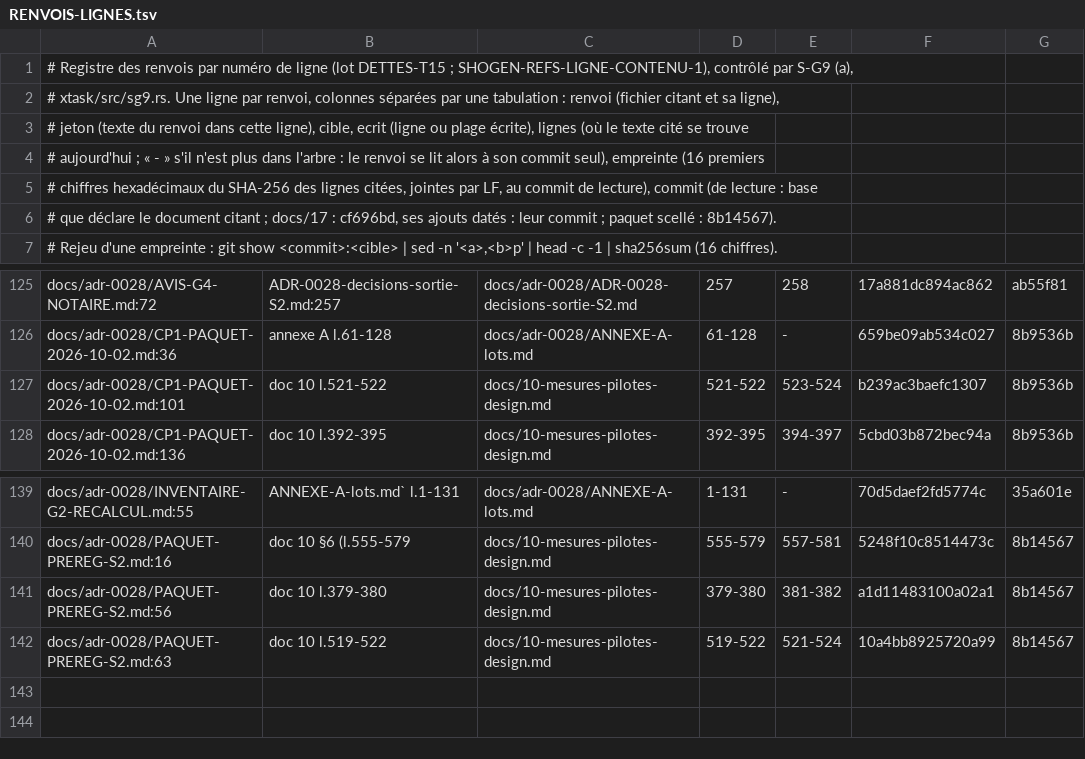
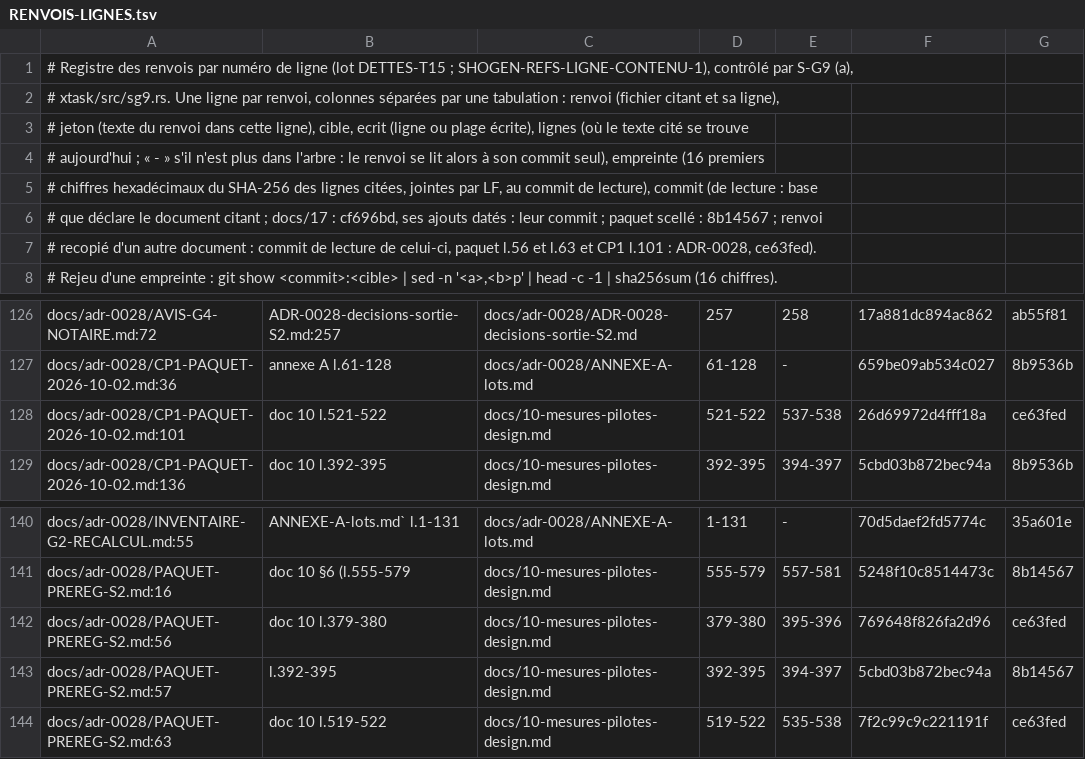
Before and after one commit to KraidleAI/shogen, a TSV file: docs/RENVOIS-LIGNES.tsv, drawn as a sheet; only a part is shown, gaps mark what is left out.

```diff
--- a/docs/RENVOIS-LIGNES.tsv
+++ b/docs/RENVOIS-LIGNES.tsv
@@ -5,3 +5,4 @@
 # chiffres hexadécimaux du SHA-256 des lignes citées, jointes par LF, au commit de lecture), commit (de lecture : base
-# que déclare le document citant ; docs/17 : cf696bd, ses ajouts datés : leur commit ; paquet scellé : 8b14567).
+# que déclare le document citant ; docs/17 : cf696bd, ses ajouts datés : leur commit ; paquet scellé : 8b14567 ; renvoi
+# recopié d'un autre document : commit de lecture de celui-ci, paquet l.56 et l.63 et CP1 l.101 : ADR-0028, ce63fed).
 # Rejeu d'une empreinte : git show <commit>:<cible> | sed -n '<a>,<b>p' | head -c -1 | sha256sum (16 chiffres).
@@ -126,3 +127,3 @@ docs/adr-0028/AVIS-G4-NOTAIRE.md:72	ADR-0028-decisions-sortie-S2.md:257	docs/adr
 docs/adr-0028/CP1-PAQUET-2026-10-02.md:36	annexe A l.61-128	docs/adr-0028/ANNEXE-A-lots.md	61-128	-	659be09ab534c027	8b9536b
-docs/adr-0028/CP1-PAQUET-2026-10-02.md:101	doc 10 l.521-522	docs/10-mesures-pilotes-design.md	521-522	523-524	b239ac3baefc1307	8b9536b
+docs/adr-0028/CP1-PAQUET-2026-10-02.md:101	doc 10 l.521-522	docs/10-mesures-pilotes-design.md	521-522	537-538	26d69972d4fff18a	ce63fed
 docs/adr-0028/CP1-PAQUET-2026-10-02.md:136	doc 10 l.392-395	docs/10-mesures-pilotes-design.md	392-395	394-397	5cbd03b872bec94a	8b9536b
@@ -140,3 +141,4 @@ docs/adr-0028/INVENTAIRE-G2-RECALCUL.md:55	ANNEXE-A-lots.md` l.1-131	docs/adr-00
 docs/adr-0028/PAQUET-PREREG-S2.md:16	doc 10 §6 (l.555-579	docs/10-mesures-pilotes-design.md	555-579	557-581	5248f10c8514473c	8b14567
-docs/adr-0028/PAQUET-PREREG-S2.md:56	doc 10 l.379-380	docs/10-mesures-pilotes-design.md	379-380	381-382	a1d11483100a02a1	8b14567
-docs/adr-0028/PAQUET-PREREG-S2.md:63	doc 10 l.519-522	docs/10-mesures-pilotes-design.md	519-522	521-524	10a4bb8925720a99	8b14567
+docs/adr-0028/PAQUET-PREREG-S2.md:56	doc 10 l.379-380	docs/10-mesures-pilotes-design.md	379-380	395-396	769648f826fa2d96	ce63fed
+docs/adr-0028/PAQUET-PREREG-S2.md:57	l.392-395	docs/10-mesures-pilotes-design.md	392-395	394-397	5cbd03b872bec94a	8b14567
+docs/adr-0028/PAQUET-PREREG-S2.md:63	doc 10 l.519-522	docs/10-mesures-pilotes-design.md	519-522	535-538	7f2c99c9c221191f	ce63fed
```
Also changed, not shown: 2 other files.
